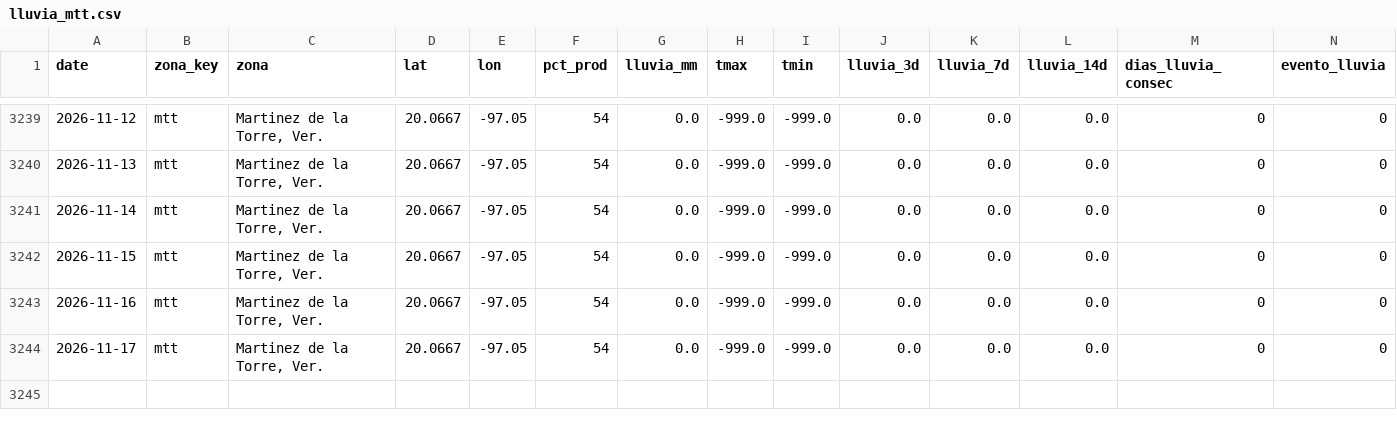
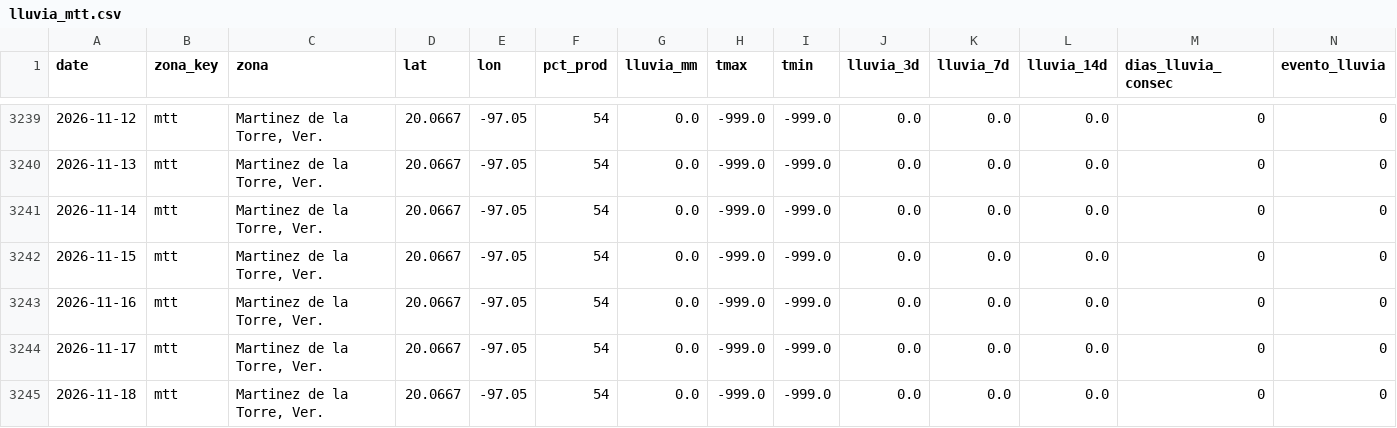
Before and after one commit to savic14/lime_intel, a CSV file: data/processed/lluvia_mtt.csv, drawn as a sheet; only a part is shown, gaps mark what is left out; the diff names each change by its address in the sheet, - before the commit and + after, or states it on an @@ line.

```diff
--- a/data/processed/lluvia_mtt.csv
+++ b/data/processed/lluvia_mtt.csv
+row 3245: 2026-11-18 | mtt | Martinez de la Torre, Ver. | 20.0667 | -97.05 | 54 | 0.0 | -999.0 | -999.0 | 0.0 | 0.0 | 0.0 | 0 | 0
```
Also changed, not shown: data/processed/lluvia_slp.csv, data/processed/lluvia_tabasco.csv, 7 other files.
